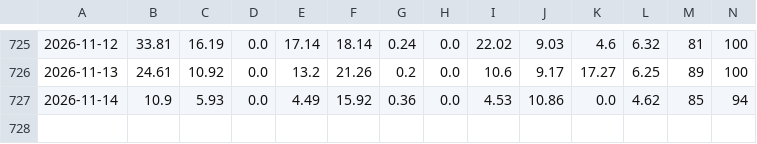
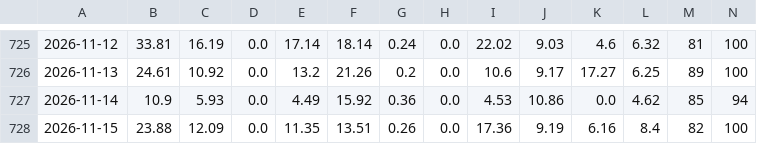
Before and after one commit to tsaitzuchien-star/Haochen-Solar-Dashboard, a CSV file: data/daily.csv, drawn as a sheet; only a part is shown, gaps mark what is left out; rows hold the shown columns only; the diff names each change by its address in the sheet, - before the commit and + after, or states it on an @@ line.

```diff
--- a/data/daily.csv
+++ b/data/daily.csv
+row 728: 2026-11-15 | 23.88 | 12.09 | 0.0 | 11.35 | 13.51 | 0.26 | 0.0 | 17.36 | 9.19 | 6.16 | 8.4 | 82 | 100
```
Also changed, not shown: data/forecast.csv.
